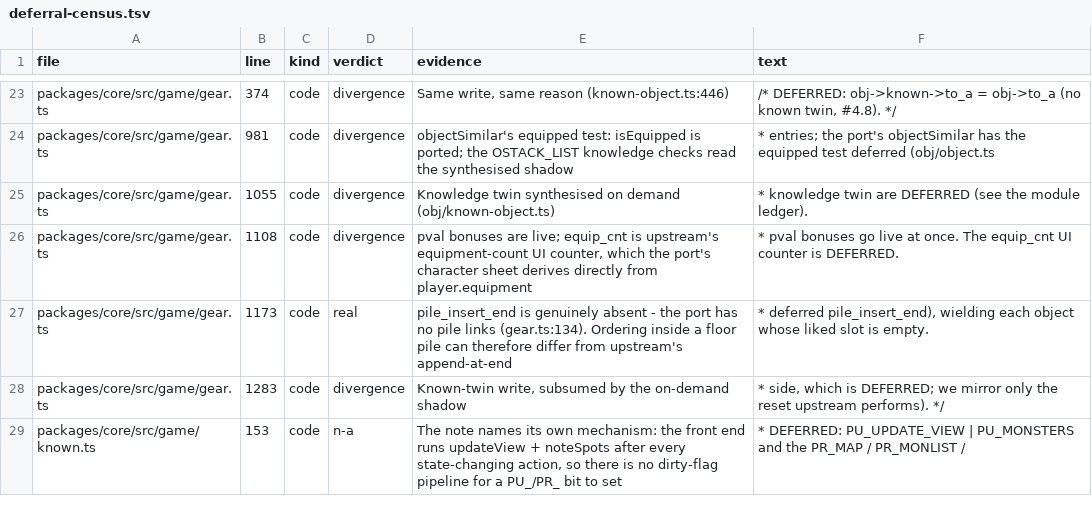
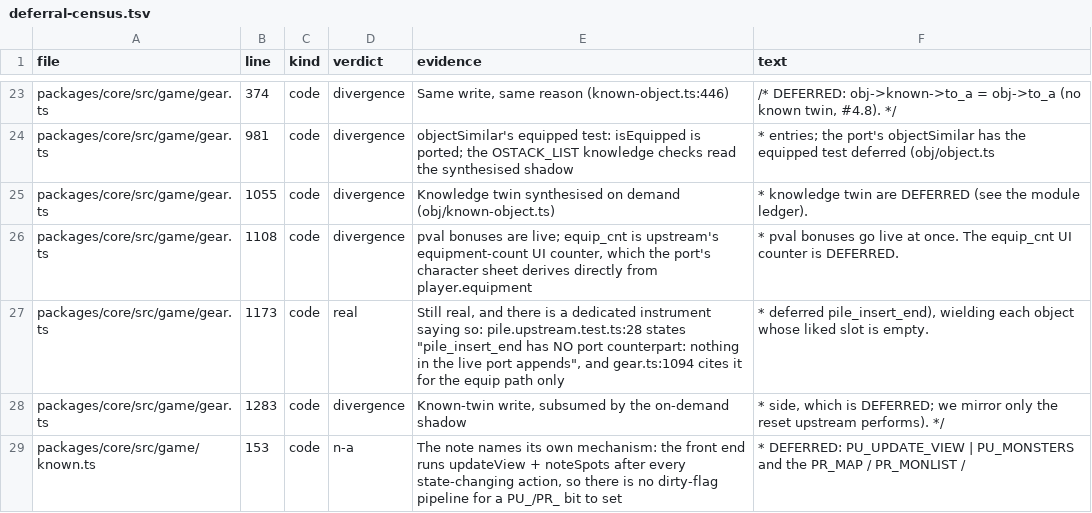
Before and after one commit to neostryder/neo-angband, a TSV file: parity/reports/deferral-census.tsv, drawn as a sheet; only a part is shown, gaps mark what is left out; the diff covers the shown part only.

```diff
--- a/parity/reports/deferral-census.tsv
+++ b/parity/reports/deferral-census.tsv
@@ -26,3 +26,3 @@ packages/core/src/game/gear.ts	1055	code	divergence	Knowledge twin synthesised o
 packages/core/src/game/gear.ts	1108	code	divergence	pval bonuses are live; equip_cnt is upstream's equipment-count UI counter, which the port's character sheet derives directly from player.equipment	* pval bonuses go live at once. The equip_cnt UI counter is DEFERRED.
-packages/core/src/game/gear.ts	1173	code	real	pile_insert_end is genuinely absent - the port has no pile links (gear.ts:134). Ordering inside a floor pile can therefore differ from upstream's append-at-end	* deferred pile_insert_end), wielding each object whose liked slot is empty.
+packages/core/src/game/gear.ts	1173	code	real	Still real, and there is a dedicated instrument saying so: pile.upstream.test.ts:28 states "pile_insert_end has NO port counterpart: nothing in the live port appends", and gear.ts:1094 cites it for the equip path only	* deferred pile_insert_end), wielding each object whose liked slot is empty.
 packages/core/src/game/gear.ts	1283	code	divergence	Known-twin write, subsumed by the on-demand shadow	* side, which is DEFERRED; we mirror only the reset upstream performs). */
```
Also changed, not shown: 36 edited cells elsewhere in this file, 6 other files.
